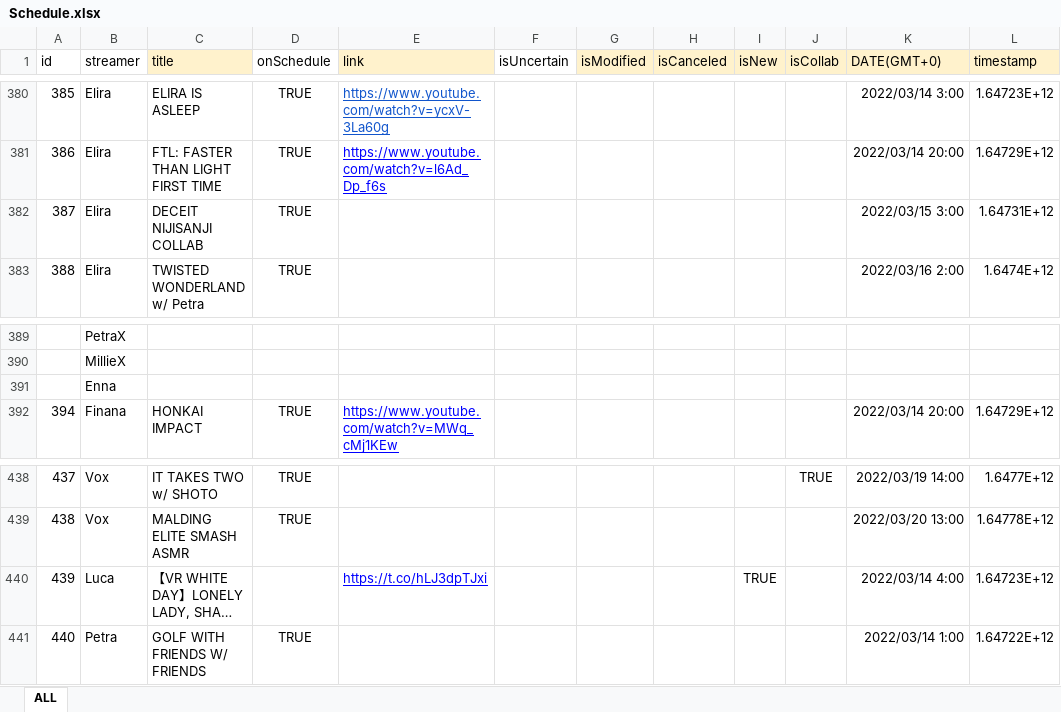
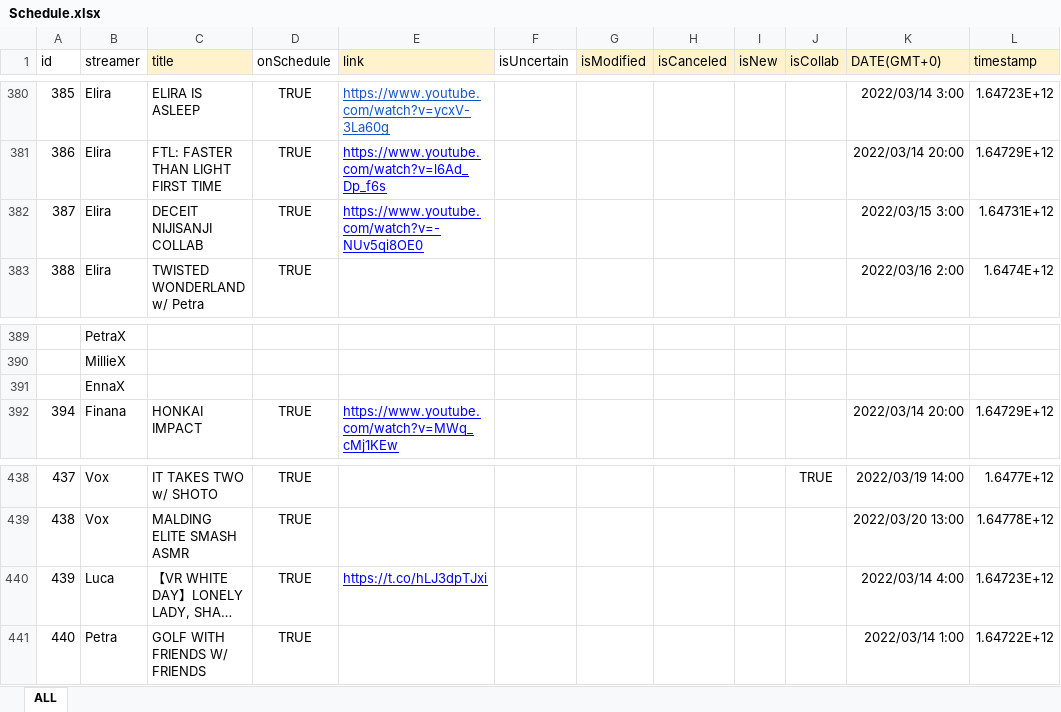
Before and after one commit to v4724/nijisanji-schedule, an Excel workbook: docs/assets/docs/Schedule.xlsx, sheet ALL, drawn as a sheet; only a part is shown, gaps mark what is left out; long unchanged cells end in …; values as stored, in another font and other column widths than the file's, no borders; charts and pictures not drawn; the diff covers the shown part only; the diff names each change by its address in the sheet, - before the commit and + after, or states it on an @@ line.

Commit message:
update schedule

```diff
--- a/docs/assets/docs/Schedule.xlsx (sheet ALL)
+++ b/docs/assets/docs/Schedule.xlsx (sheet ALL)
-E382 (link): (empty)
+E382 (link): https://www.youtube.com/watch?v=-NUv5qi8OE0
-B391 (streamer): Enna
+B391 (streamer): EnnaX
-D440 (onSchedule): (empty)
+D440 (onSchedule): TRUE
-I440 (isNew): TRUE
+I440 (isNew): (empty)
```
Also changed, not shown: 18 added rows and 3 edited cells elsewhere in this sheet, src/assets/docs/Schedule.xlsx, 6 other files.
